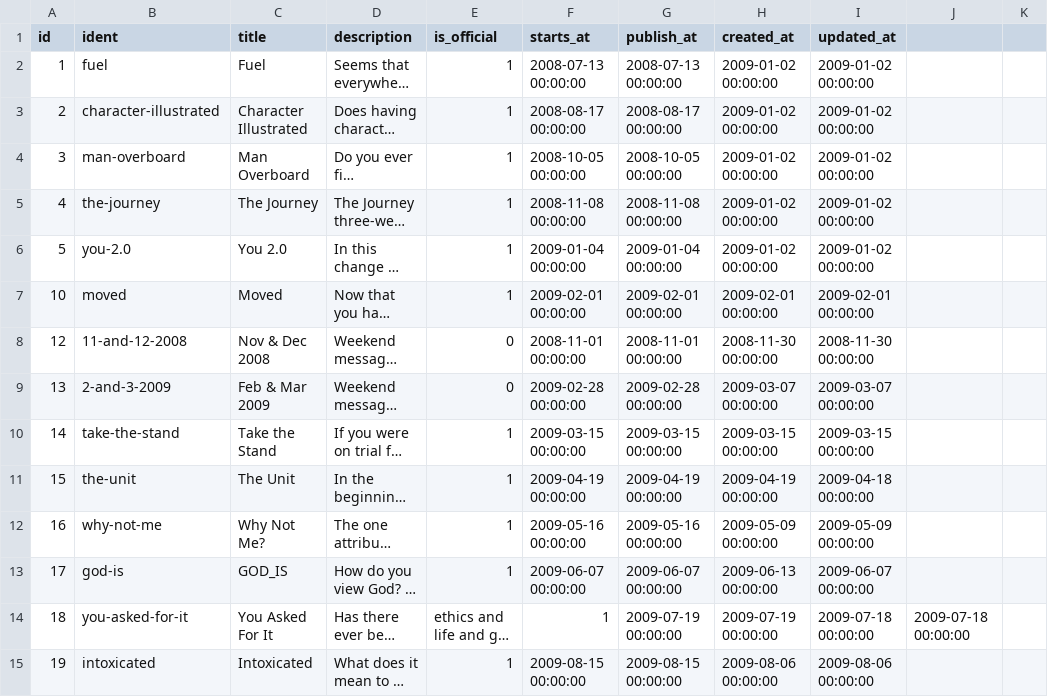
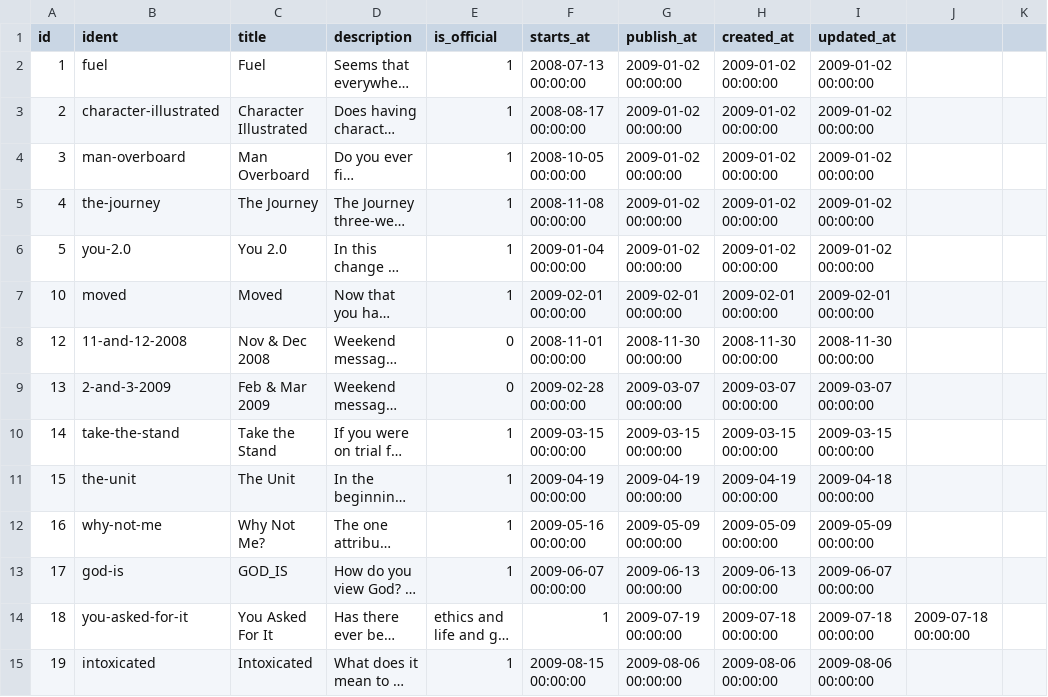
Before and after one commit to faithpromise/faithpromise.org, a CSV file: database/seeds/csv/series.csv, drawn as a sheet; only a part is shown; long unchanged cells end in …; the diff covers the shown part only; the diff names each change by its address in the sheet, - before the commit and + after, or states it on an @@ line.

```diff
--- a/database/seeds/csv/series.csv
+++ b/database/seeds/csv/series.csv
-G2 (publish_at): 2008-07-13 00:00:00
+G2 (publish_at): 2009-01-02 00:00:00
-G3 (publish_at): 2008-08-17 00:00:00
+G3 (publish_at): 2009-01-02 00:00:00
-G4 (publish_at): 2008-10-05 00:00:00
+G4 (publish_at): 2009-01-02 00:00:00
-G5 (publish_at): 2008-11-08 00:00:00
+G5 (publish_at): 2009-01-02 00:00:00
-G6 (publish_at): 2009-01-04 00:00:00
+G6 (publish_at): 2009-01-02 00:00:00
-G8 (publish_at): 2008-11-01 00:00:00
+G8 (publish_at): 2008-11-30 00:00:00
-G9 (publish_at): 2009-02-28 00:00:00
+G9 (publish_at): 2009-03-07 00:00:00
-G12 (publish_at): 2009-05-16 00:00:00
+G12 (publish_at): 2009-05-09 00:00:00
-G13 (publish_at): 2009-06-07 00:00:00
+G13 (publish_at): 2009-06-13 00:00:00
-H14 (created_at): 2009-07-19 00:00:00
+H14 (created_at): 2009-07-18 00:00:00
-G15 (publish_at): 2009-08-15 00:00:00
+G15 (publish_at): 2009-08-06 00:00:00
```
Also changed, not shown: 1 added row and 87 edited cells elsewhere in this file, database/seeds/csv/videos.csv, 1 other file.
